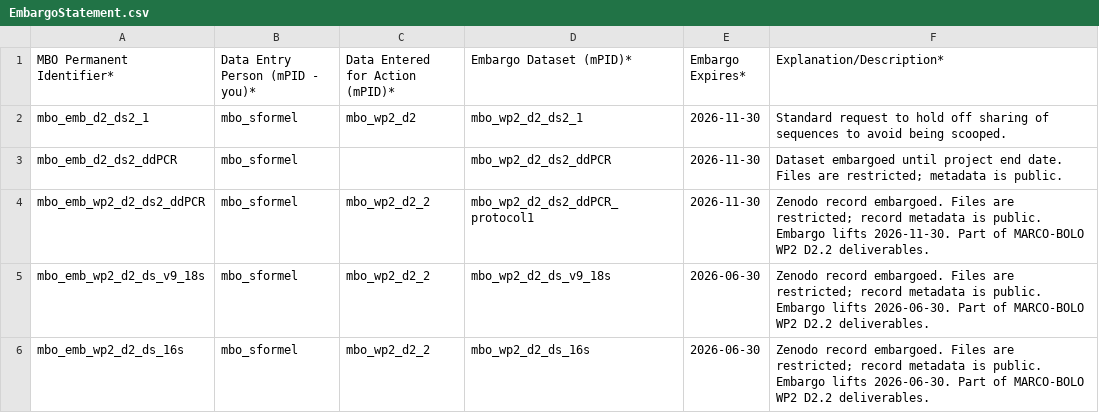
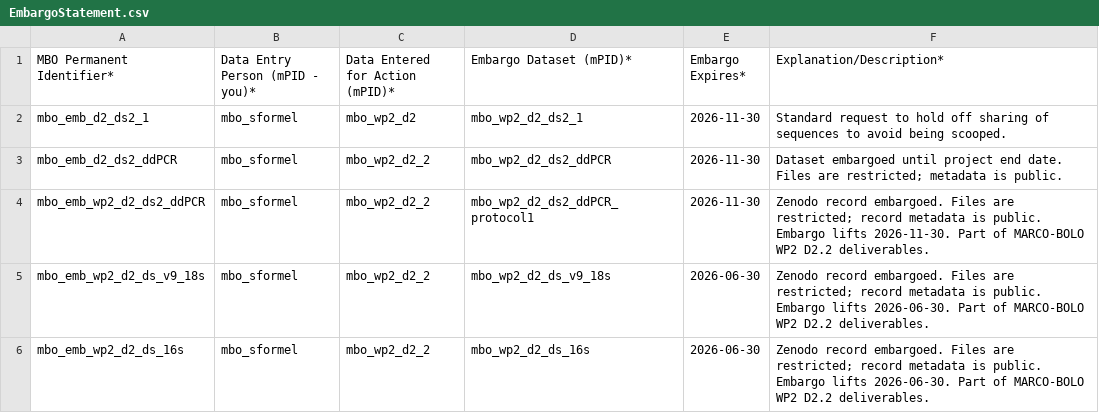
Before and after one commit to marco-bolo/csv-to-json-ld, a CSV file: data/EmbargoStatement.csv, drawn as a sheet.

```diff
--- a/data/EmbargoStatement.csv
+++ b/data/EmbargoStatement.csv
@@ -2,3 +2,3 @@ MBO Permanent Identifier*,Data Entry Person (mPID - you)*,Data Entered for Actio
 mbo_emb_d2_ds2_1,mbo_sformel,mbo_wp2_d2,mbo_wp2_d2_ds2_1,2026-11-30,Standard request to hold off sharing of sequences to avoid being scooped.
-mbo_emb_d2_ds2_ddPCR,mbo_sformel,,mbo_wp2_d2_ds2_ddPCR,2026-11-30,Dataset embargoed until project end date. Files are restricted; metadata is public.
+mbo_emb_d2_ds2_ddPCR,mbo_sformel,mbo_wp2_d2_2,mbo_wp2_d2_ds2_ddPCR,2026-11-30,Dataset embargoed until project end date. Files are restricted; metadata is public.
 mbo_emb_wp2_d2_ds2_ddPCR,mbo_sformel,mbo_wp2_d2_2,mbo_wp2_d2_ds2_ddPCR_protocol1,2026-11-30,Zenodo record embargoed. Files are restricted; record metadata is public. Embargo lifts 2026-11-30. Part of MARCO-BOLO WP2 D2.2 deliverables.
```
Also changed, not shown: data/Action.csv, data/Dataset.csv.
